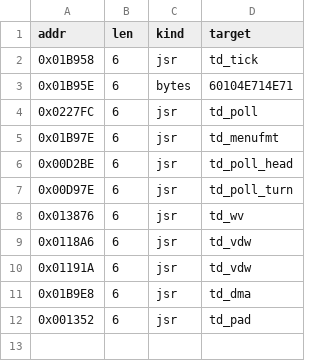
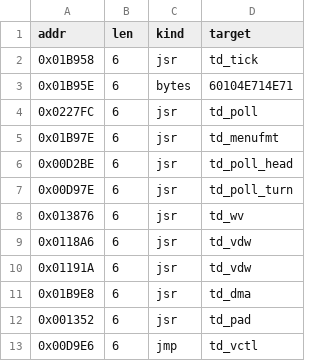
Before and after one commit to Dayset/RoPSegaMD16, a CSV file: patches/topdown/hooks.csv, drawn as a sheet.

```diff
--- a/patches/topdown/hooks.csv
+++ b/patches/topdown/hooks.csv
@@ -12 +12,2 @@ addr,len,kind,target
 0x001352,6,jsr,td_pad
+0x00D9E6,6,jmp,td_vctl
```
Also changed, not shown: 5 other files.
